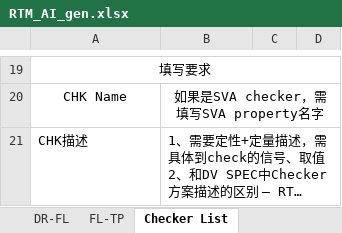
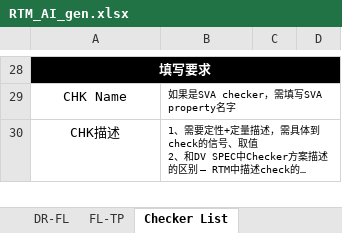
Before and after one commit to changchang6/ai_cc_rtm_gen, an Excel workbook: RTM_AI_gen.xlsx, sheet Checker List, drawn as a sheet; only a part is shown, gaps mark what is left out; long unchanged cells end in …; values as stored, in another font and other column widths than the file's, no borders; addresses are those after the commit; the diff covers the shown part only; the diff names each change by its address in the sheet, - before the commit and + after, or states it on an @@ line.

```diff
--- a/RTM_AI_gen.xlsx (sheet Checker List)
+++ b/RTM_AI_gen.xlsx (sheet Checker List)
@@ A28 fill: none → #000000, bold: off → on, text colour: black → #FFFFFF @@
@@ B29:B30 text size: smaller @@
-B29 alignment: center
+B29 alignment: left
-A30 alignment: left
+A30 alignment: center
```
Also changed, not shown: 9 added rows, 20 edited cells and cell formats elsewhere in this sheet, sheet DV Testcase List, sheet FL-TP, RTM_AI.xlsx, 3 other files.
